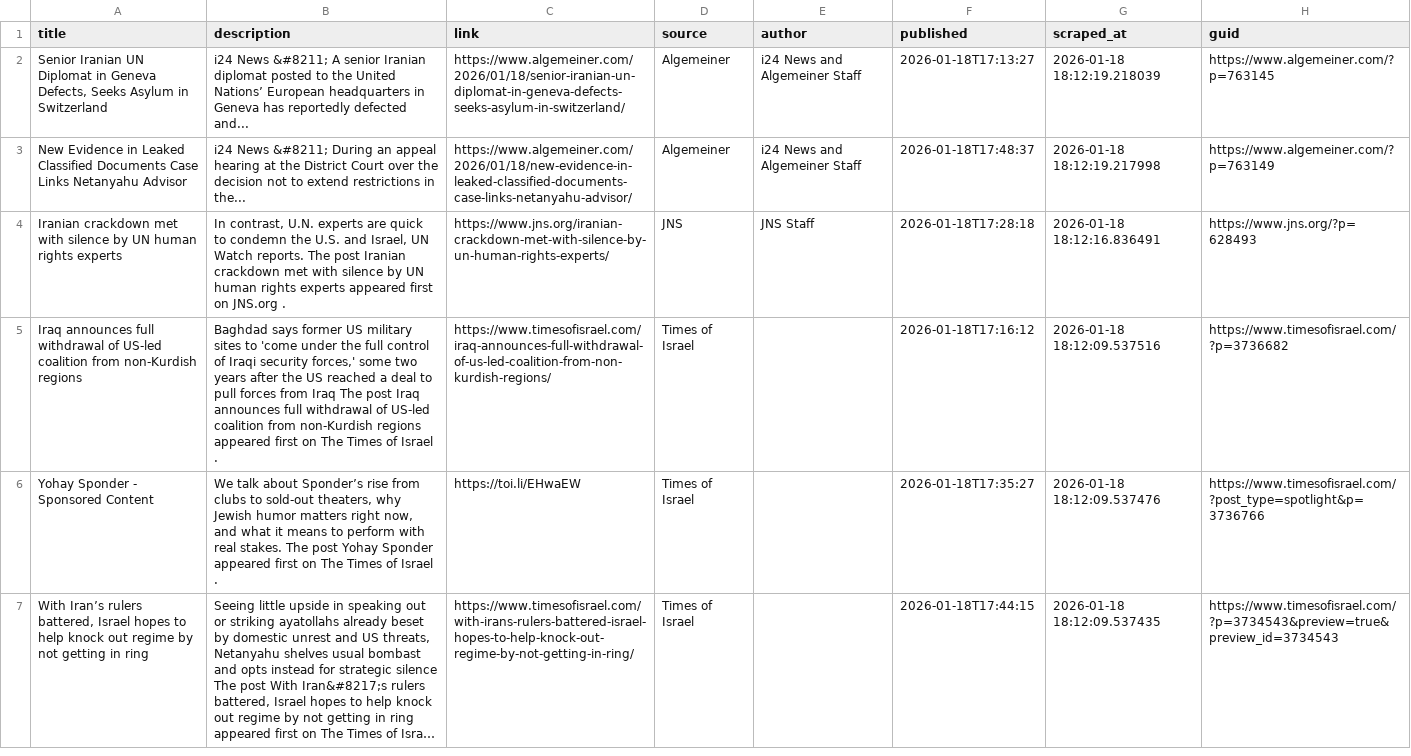
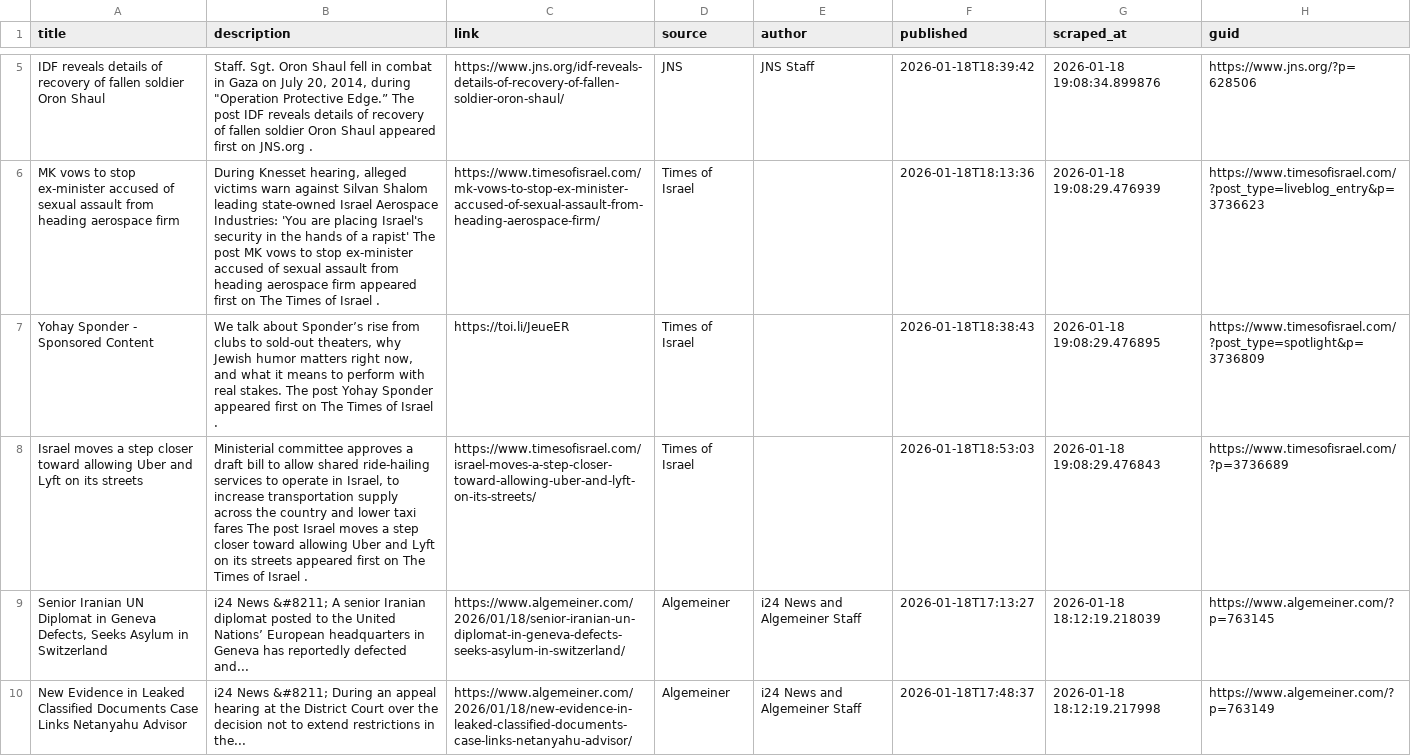
Before and after one commit to jballhalla/jewish-studies-feed, a CSV file: data/memory/news_log.csv, drawn as a sheet; only a part is shown, gaps mark what is left out; the shorter side is filled out with more unchanged rows; long unchanged cells end in …; the diff covers the shown part only; the diff names each change by its address in the sheet, - before the commit and + after, or states it on an @@ line.

```diff
--- a/data/memory/news_log.csv
+++ b/data/memory/news_log.csv
+row 5: IDF reveals details of recovery of fallen soldier Oron Shaul | Staff. Sgt. Oron Shaul fell in combat in Gaza on July 20, 2014, during "Operation Protective Edge.” The post IDF reveals details of recovery of fallen soldier Oron Shaul appeared first on JNS.org . | https://www.jns.org/idf-reveals-details-of-recovery-of-fallen-soldier-oron-shaul/ | JNS | JNS Staff | 2026-01-18T18:39:42 | 2026-01-18 19:08:34.899876 | https://www.jns.org/?p=628506
+row 6: MK vows to stop ex-minister accused of sexual assault from heading aerospace firm | During Knesset hearing, alleged victims warn against Silvan Shalom leading state-owned Israel Aerospace Industries: 'You are placing Israel's security in the hands of a rapist' The post MK vows to stop ex-minister accused of sexual assault from heading aerospace firm appeared first on The Times of Israel . | https://www.timesofisrael.com/mk-vows-to-stop-ex-minister-accused-of-sexual-assault-from-heading-aerospace-firm/ | Times of Israel |  | 2026-01-18T18:13:36 | 2026-01-18 19:08:29.476939 | https://www.timesofisrael.com/?post_type=liveblog_entry&p=3736623
+row 7: Yohay Sponder - Sponsored Content | We talk about Sponder’s rise from clubs to sold-out theaters, why Jewish humor matters right now, and what it means to perform with real stakes. The post Yohay Sponder appeared first on The Times of Israel . | https://toi.li/JeueER | Times of Israel |  | 2026-01-18T18:38:43 | 2026-01-18 19:08:29.476895 | https://www.timesofisrael.com/?post_type=spotlight&p=3736809
+row 8: Israel moves a step closer toward allowing Uber and Lyft on its streets | Ministerial committee approves a draft bill to allow shared ride-hailing services to operate in Israel, to increase transportation supply across the country and lower taxi fares The post Israel moves a step closer toward allowing Uber and Lyft on its streets appeared first on The Times of Israel . | https://www.timesofisrael.com/israel-moves-a-step-closer-toward-allowing-uber-and-lyft-on-its-streets/ | Times of Israel |  | 2026-01-18T18:53:03 | 2026-01-18 19:08:29.476843 | https://www.timesofisrael.com/?p=3736689
```
Also changed, not shown: 3 added rows elsewhere in this file.
